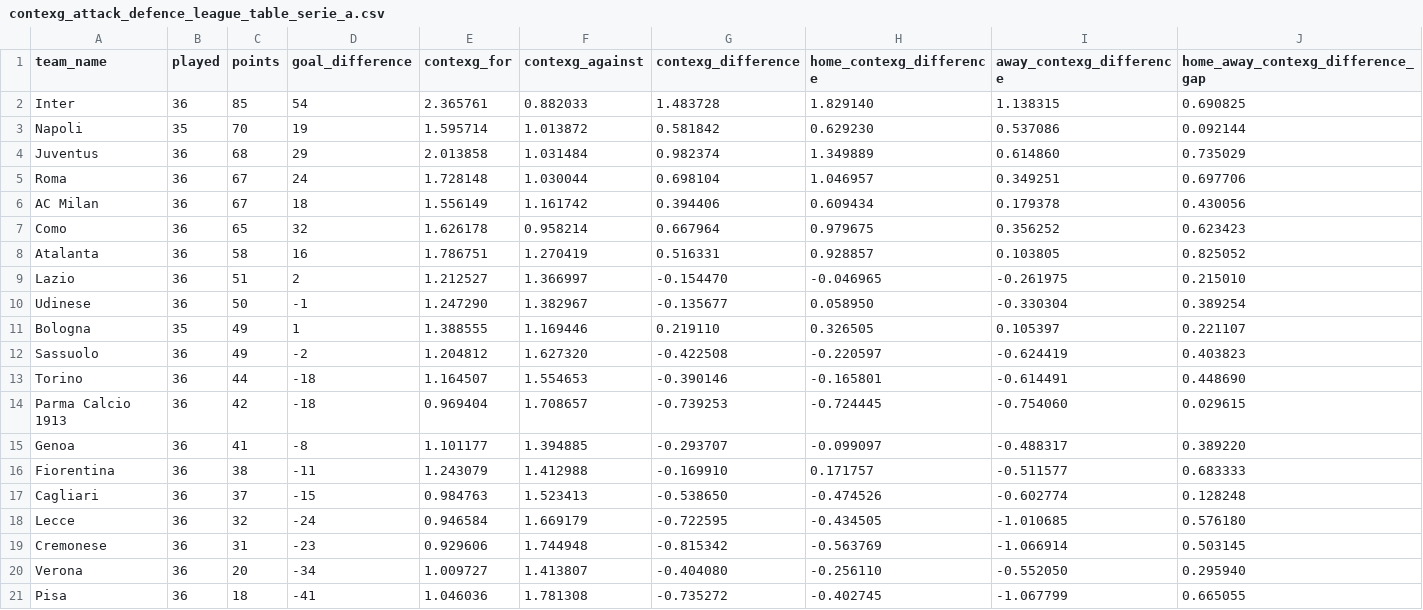
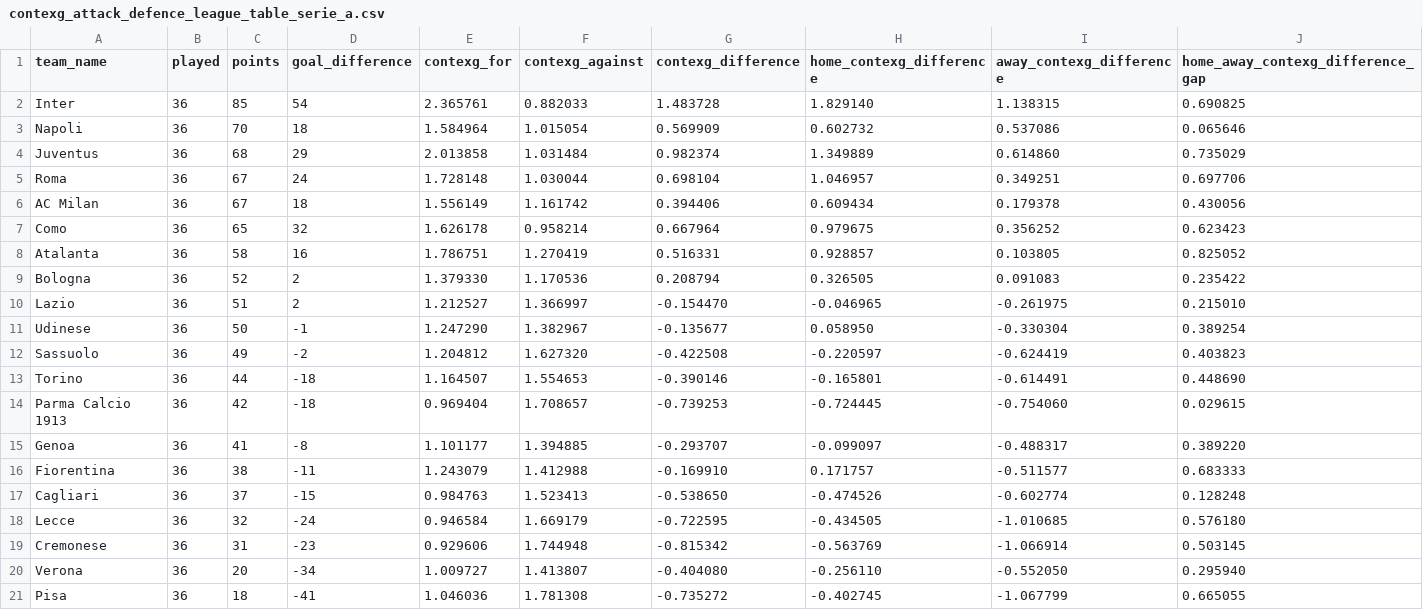
Before and after one commit to johnknightstats/johnknightstats.github.io, a CSV file: dashboards/contexg-league-tables/contexg_attack_defence_league_table_serie_a.csv, drawn as a sheet.

```diff
--- a/dashboards/contexg-league-tables/contexg_attack_defence_league_table_serie_a.csv
+++ b/dashboards/contexg-league-tables/contexg_attack_defence_league_table_serie_a.csv
@@ -2,3 +2,3 @@ team_name,played,points,goal_difference,contexg_for,contexg_against,contexg_diff
 Inter,36,85,54,2.365761,0.882033,1.483728,1.829140,1.138315,0.690825
-Napoli,35,70,19,1.595714,1.013872,0.581842,0.629230,0.537086,0.092144
+Napoli,36,70,18,1.584964,1.015054,0.569909,0.602732,0.537086,0.065646
 Juventus,36,68,29,2.013858,1.031484,0.982374,1.349889,0.614860,0.735029
@@ -8,5 +8,5 @@ Como,36,65,32,1.626178,0.958214,0.667964,0.979675,0.356252,0.623423
 Atalanta,36,58,16,1.786751,1.270419,0.516331,0.928857,0.103805,0.825052
+Bologna,36,52,2,1.379330,1.170536,0.208794,0.326505,0.091083,0.235422
 Lazio,36,51,2,1.212527,1.366997,-0.154470,-0.046965,-0.261975,0.215010
 Udinese,36,50,-1,1.247290,1.382967,-0.135677,0.058950,-0.330304,0.389254
-Bologna,35,49,1,1.388555,1.169446,0.219110,0.326505,0.105397,0.221107
 Sassuolo,36,49,-2,1.204812,1.627320,-0.422508,-0.220597,-0.624419,0.403823
```
Also changed, not shown: dashboards/contexg-league-tables/contexg_attack_defence_league_table_la_liga.csv, dashboards/contexg-league-tables/contexg_attack_defence_league_table_premier_league.csv, 3 other files.
